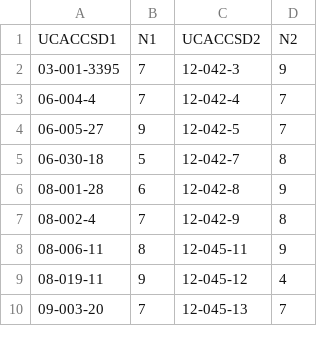
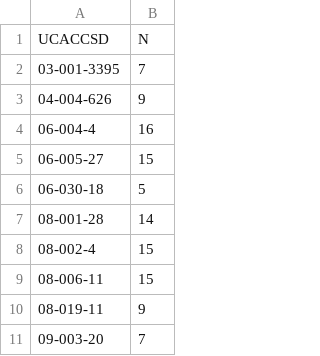
Before and after one commit to amezqui3/walnut_tda, a CSV file: scanned_accessions.csv, drawn as a sheet; only a part is shown; removed rows and columns are numbered as before the commit, all else as after; the diff covers the shown part only; the diff names each change by its address in the sheet, - before the commit and + after, or states it on an @@ line.

```diff
--- a/scanned_accessions.csv
+++ b/scanned_accessions.csv
-column C, rows 2-10: 12-042-3 | 12-042-4 | 12-042-5 | 12-042-7 | 12-042-8 | 12-042-9 | 12-045-11 | 12-045-12 | 12-045-13
-column D, rows 2-10: 9 | 7 | 7 | 8 | 9 | 8 | 9 | 4 | 7
-row 1: UCACCSD1 | N1 | UCACCSD2 | N2
+row 1: UCACCSD | N
+row 3: 04-004-626 | 9
-B4: 7
+B4: 16
-B5: 9
+B5: 15
-B7: 6
+B7: 14
-B8: 7
+B8: 15
-B9: 8
+B9: 15
```
Also changed, not shown: 75 added rows elsewhere in this file, all_phenos_for_Erik_221024.csv, 10 other files.
